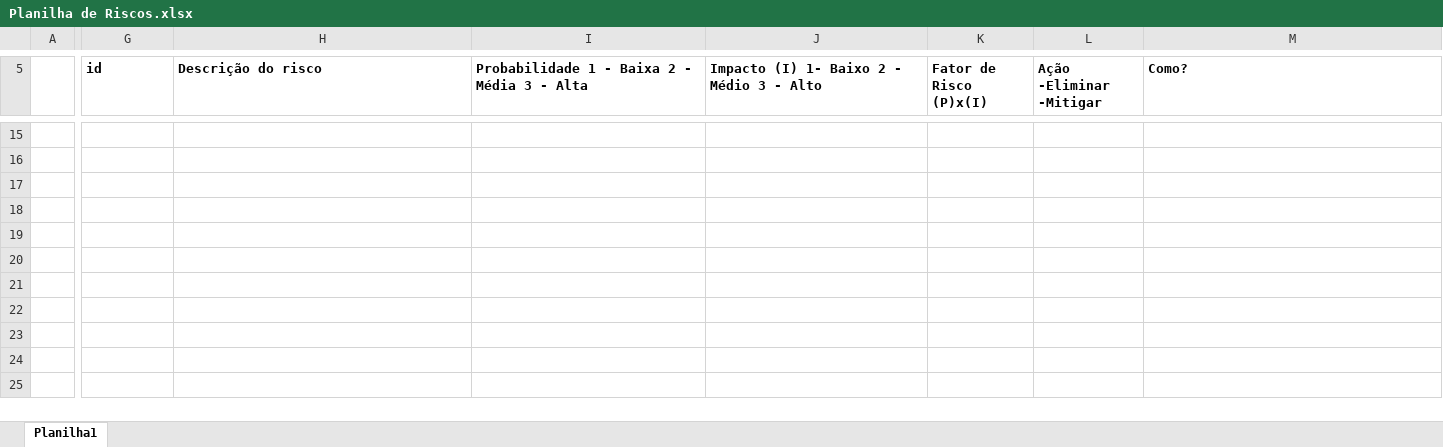
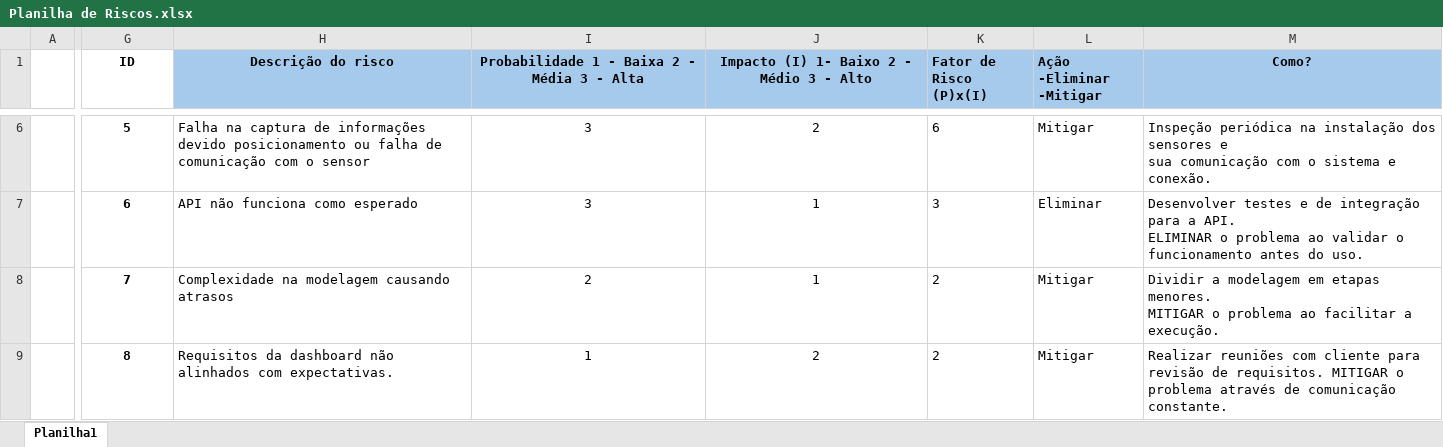
Before and after one commit to queijo-minas/queijo-minas, an Excel workbook: docs/gestao_de_risco/Planilha de Riscos.xlsx, sheet Planilha1, drawn as a sheet; only a part is shown, gaps mark what is left out; values as stored, in another font and other column widths than the file's, no borders; removed rows and columns are numbered as before the commit, all else as after; rows hold the shown columns only; ↵ is a line break in a cell; the diff covers the shown part only; the diff names each change by its address in the sheet, - before the commit and + after, or states it on an @@ line.

Commit message:
Subindo planilha de risco

```diff
--- a/docs/gestao_de_risco/Planilha de Riscos.xlsx (sheet Planilha1)
+++ b/docs/gestao_de_risco/Planilha de Riscos.xlsx (sheet Planilha1)
-G1: id
+G1: ID
-G1:J1 alignment: left
+G1:J1 alignment: center
-H1:M1 fill: none
+H1:M1 fill: #A6CAEC
-M1 alignment: left
+M1 alignment: center
-row 6: (empty)
+row 6:  | 5 | Falha na captura de informações devido posicionamento ou falha de comunicação com o sensor | 3 | 2 | 6 | Mitigar | Inspeção periódica na instalação dos sensores e ↵ sua comunicação com o sistema e conexão.
-row 7: (empty)
+row 7:  | 6 | API não funciona como esperado | 3 | 1 | 3 | Eliminar | Desenvolver testes e de integração para a API. ↵ ELIMINAR o problema ao validar o funcionamento antes do uso.
-row 17: (empty)
-row 18: (empty)
-row 19: (empty)
+row 8:  | 7 | Complexidade na modelagem causando atrasos | 2 | 1 | 2 | Mitigar | Dividir a modelagem em etapas menores. ↵ MITIGAR o problema ao facilitar a execução.
+row 9:  | 8 | Requisitos da dashboard não alinhados com expectativas. | 1 | 2 | 2 | Mitigar | Realizar reuniões com cliente para ↵ revisão de requisitos. MITIGAR o problema através de comunicação constante.
```
Also changed, not shown: 14 added rows, 9 removed rows, 39 edited cells and cell formats elsewhere in this sheet, 1 other file.
